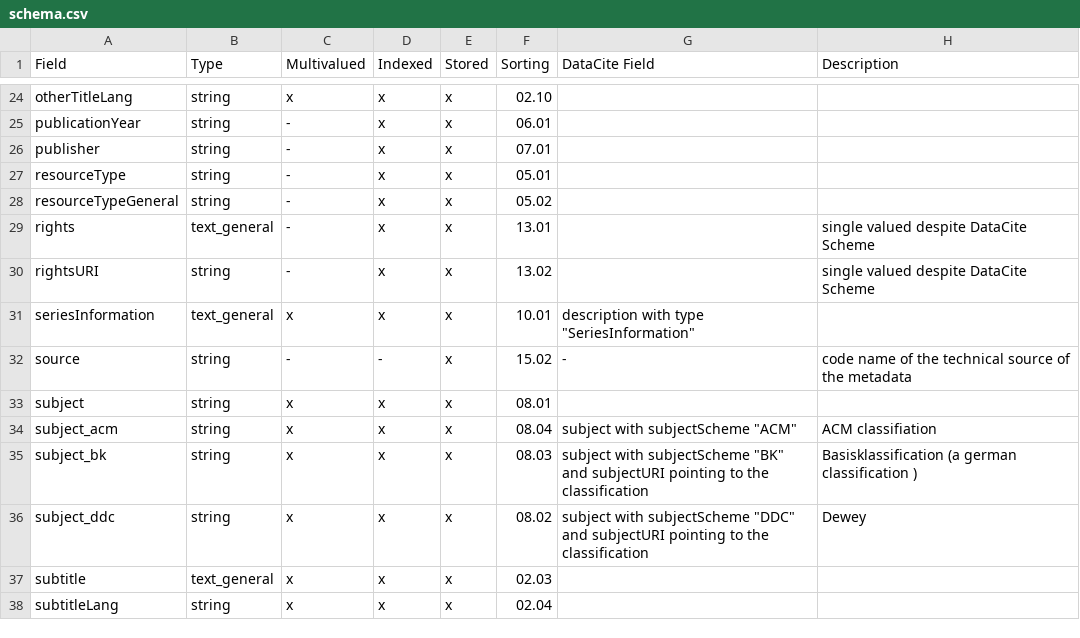
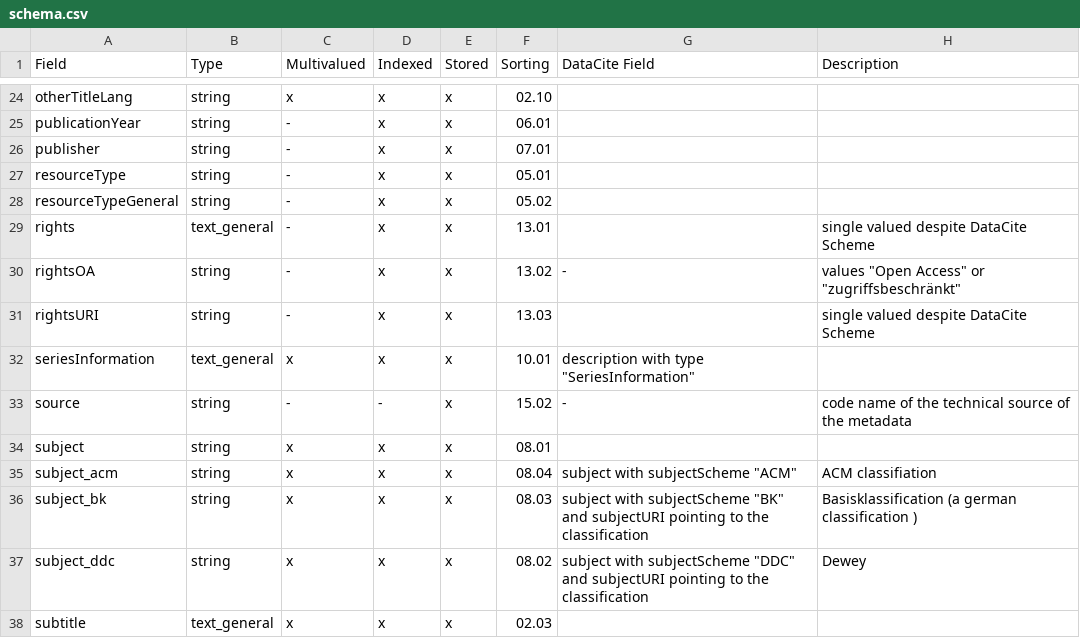
Before and after one commit to subhh/HOS-MetadataTransformations, a CSV file: cfg/solr/schema.csv, drawn as a sheet; only a part is shown, gaps mark what is left out; the shorter side is filled out with more unchanged rows.

Commit message:
add field rightsOA #25

```diff
--- a/cfg/solr/schema.csv
+++ b/cfg/solr/schema.csv
@@ -29,3 +29,4 @@ resourceTypeGeneral,string,-,x,x,05.02,,
 rights,text_general,-,x,x,13.01,,single valued despite DataCite Scheme
-rightsURI,string,-,x,x,13.02,,single valued despite DataCite Scheme
+rightsOA,string,-,x,x,13.02,-,"values ""Open Access"" or ""zugriffsbeschränkt"""
+rightsURI,string,-,x,x,13.03,,single valued despite DataCite Scheme
 seriesInformation,text_general,x,x,x,10.01,"description with type ""SeriesInformation""",
```
Also changed, not shown: 8 other files.
